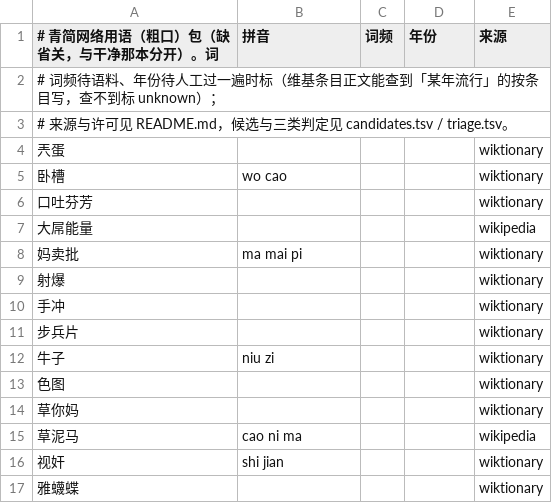
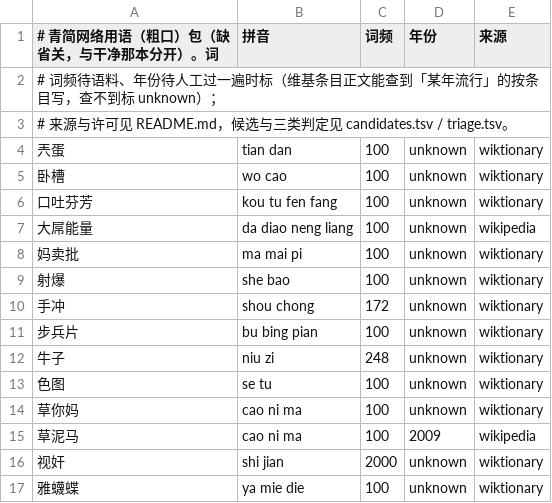
Before and after one commit to dayuer/qingjian, a TSV file: assets/lexicon/04_internet_slang/internet_slang_coarse.tsv, drawn as a sheet.

```diff
--- a/assets/lexicon/04_internet_slang/internet_slang_coarse.tsv
+++ b/assets/lexicon/04_internet_slang/internet_slang_coarse.tsv
@@ -3,15 +3,15 @@
 # 来源与许可见 README.md，候选与三类判定见 candidates.tsv / triage.tsv。
-兲蛋				wiktionary
-卧槽	wo cao			wiktionary
-口吐芬芳				wiktionary
-大屌能量				wikipedia
-妈卖批	ma mai pi			wiktionary
-射爆				wiktionary
-手冲				wiktionary
-步兵片				wiktionary
-牛子	niu zi			wiktionary
-色图				wiktionary
-草你妈				wiktionary
-草泥马	cao ni ma			wikipedia
-视奸	shi jian			wiktionary
-雅蠛蝶				wiktionary
+兲蛋	tian dan	100	unknown	wiktionary
+卧槽	wo cao	100	unknown	wiktionary
+口吐芬芳	kou tu fen fang	100	unknown	wiktionary
+大屌能量	da diao neng liang	100	unknown	wikipedia
+妈卖批	ma mai pi	100	unknown	wiktionary
+射爆	she bao	100	unknown	wiktionary
+手冲	shou chong	172	unknown	wiktionary
+步兵片	bu bing pian	100	unknown	wiktionary
+牛子	niu zi	248	unknown	wiktionary
+色图	se tu	100	unknown	wiktionary
+草你妈	cao ni ma	100	unknown	wiktionary
+草泥马	cao ni ma	100	2009	wikipedia
+视奸	shi jian	2000	unknown	wiktionary
+雅蠛蝶	ya mie die	100	unknown	wiktionary
```
Also changed, not shown: assets/lexicon/04_internet_slang/internet_slang.tsv, assets/lexicon/internet_base.tsv, 2 other files.
